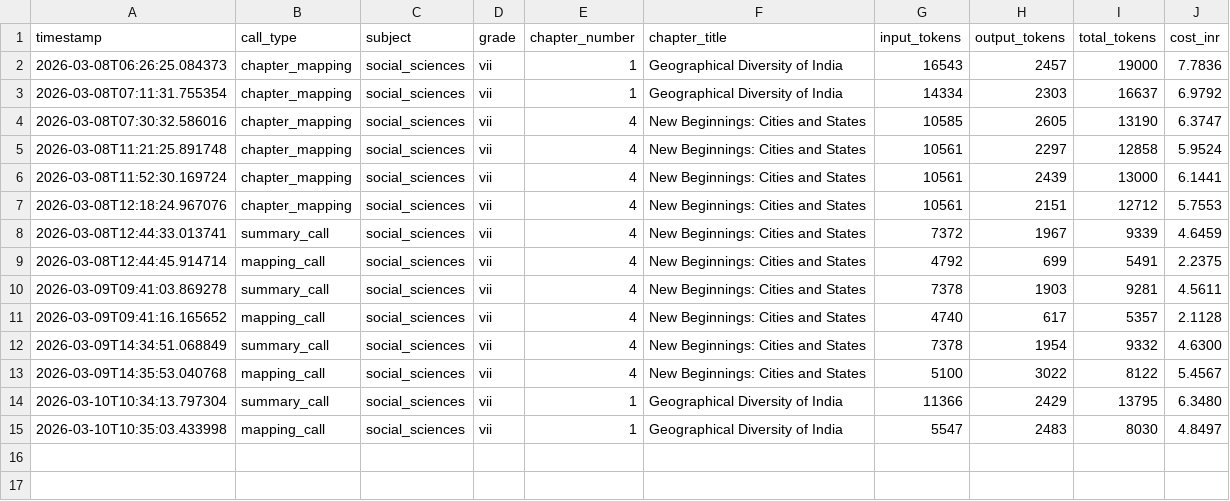
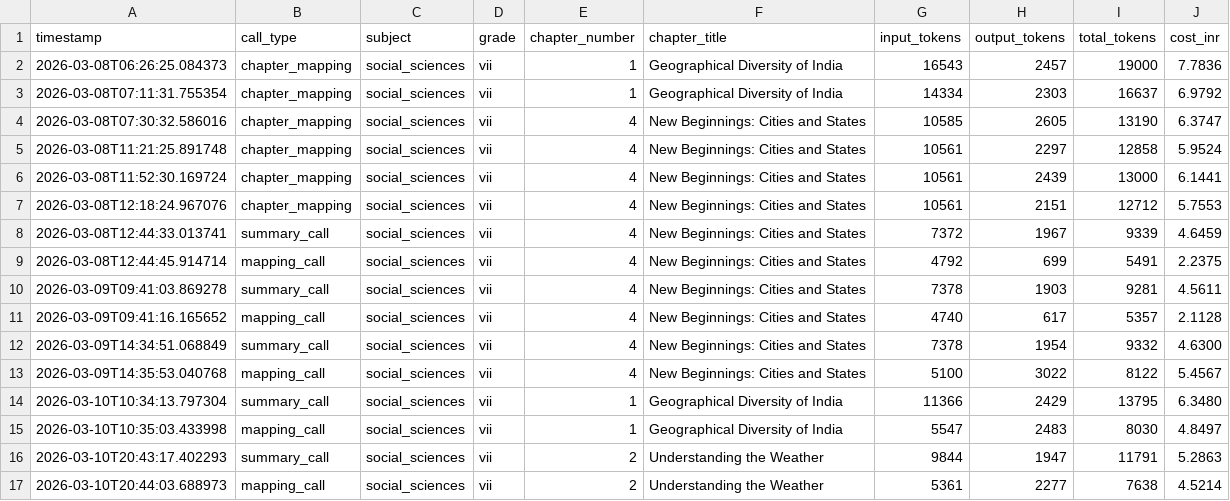
Before and after one commit to kumarradhakrishnan2-hue/Project_Aruvi, a CSV file: data/mappings/token_log.csv, drawn as a sheet; the diff names each change by its address in the sheet, - before the commit and + after, or states it on an @@ line.

```diff
--- a/data/mappings/token_log.csv
+++ b/data/mappings/token_log.csv
+row 16: 2026-03-10T20:43:17.402293 | summary_call | social_sciences | vii | 2 | Understanding the Weather | 9844 | 1947 | 11791 | 5.2863
+row 17: 2026-03-10T20:44:03.688973 | mapping_call | social_sciences | vii | 2 | Understanding the Weather | 5361 | 2277 | 7638 | 4.5214
```
Also changed, not shown: 4 other files.
